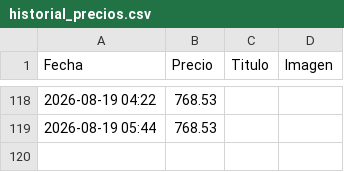
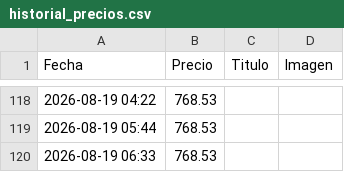
Before and after one commit to YoEl002/rastreador-precios, a CSV file: historial_precios.csv, drawn as a sheet; only a part is shown, gaps mark what is left out; the diff names each change by its address in the sheet, - before the commit and + after, or states it on an @@ line.

```diff
--- a/historial_precios.csv
+++ b/historial_precios.csv
+row 120: 2026-08-19 06:33 | 768.53
```
Also changed, not shown: 1 other file.
